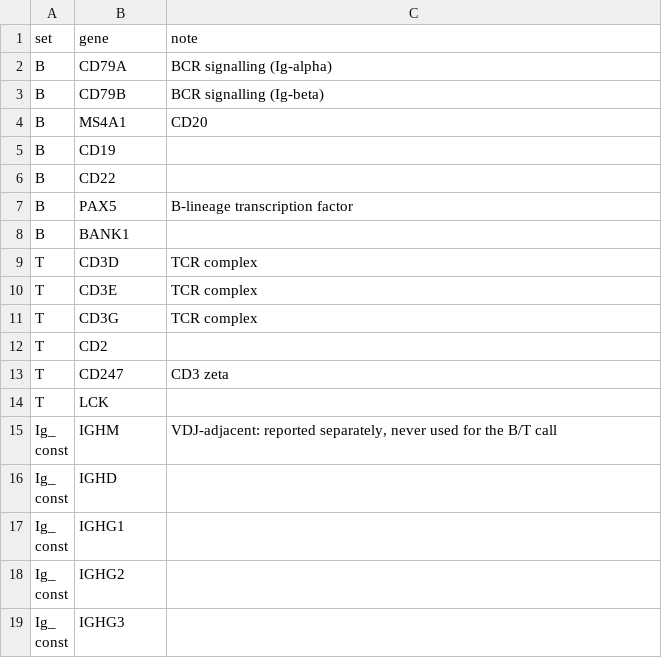
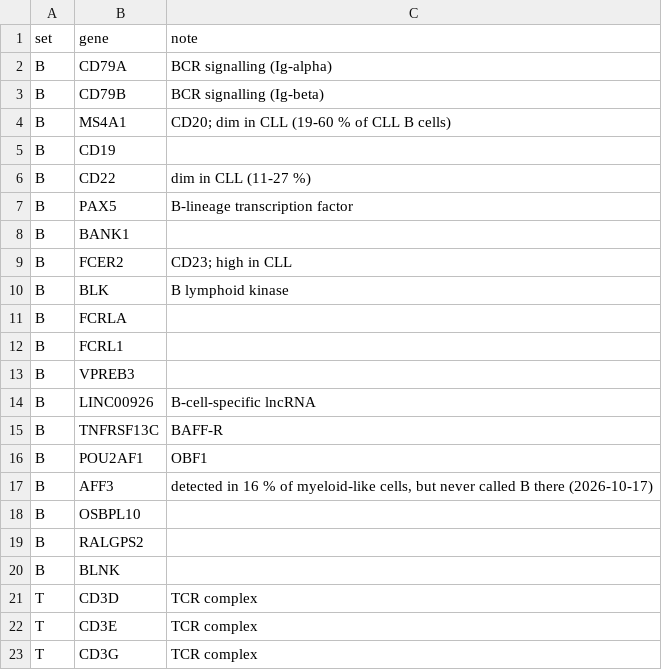
Before and after one commit to PaulPyl/vdjTester, a TSV file: assets/markers.tsv, drawn as a sheet; only a part is shown; the shorter side is filled out with more unchanged rows.

```diff
--- a/assets/markers.tsv
+++ b/assets/markers.tsv
@@ -3,7 +3,19 @@ B	CD79A	BCR signalling (Ig-alpha)
 B	CD79B	BCR signalling (Ig-beta)
-B	MS4A1	CD20
+B	MS4A1	CD20; dim in CLL (19-60 % of CLL B cells)
 B	CD19
-B	CD22
+B	CD22	dim in CLL (11-27 %)
 B	PAX5	B-lineage transcription factor
 B	BANK1
+B	FCER2	CD23; high in CLL
+B	BLK	B lymphoid kinase
+B	FCRLA
+B	FCRL1
+B	VPREB3
+B	LINC00926	B-cell-specific lncRNA
+B	TNFRSF13C	BAFF-R
+B	POU2AF1	OBF1
+B	AFF3	detected in 16 % of myeloid-like cells, but never called B there (2026-10-17)
+B	OSBPL10
+B	RALGPS2
+B	BLNK
 T	CD3D	TCR complex
```
Also changed, not shown: 7 other files.
